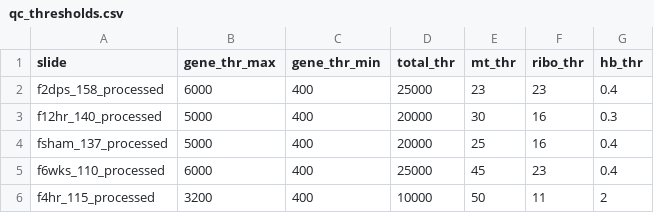
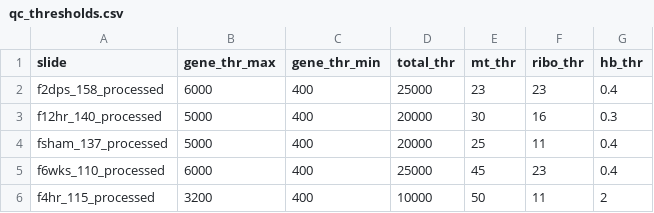
Before and after one commit to saezlab/lianaplus_manuscript, a CSV file: data/kidney_injury/visium/qc_thresholds.csv, drawn as a sheet.

```diff
--- a/data/kidney_injury/visium/qc_thresholds.csv
+++ b/data/kidney_injury/visium/qc_thresholds.csv
@@ -3,3 +3,3 @@ f2dps_158_processed,6000,400,25000,23,23,0.4
 f12hr_140_processed,5000,400,20000,30,16,0.3
-fsham_137_processed,5000,400,20000,25,16,0.4
+fsham_137_processed,5000,400,20000,25,11,0.4
 f6wks_110_processed,6000,400,25000,45,23,0.4
```
Also changed, not shown: 1 other file.
